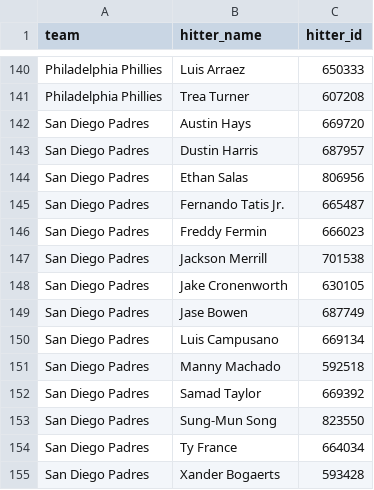
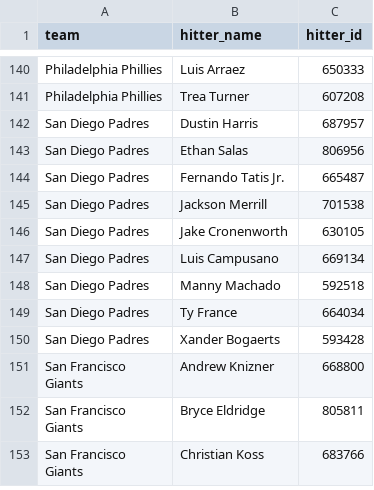
Before and after one commit to syocum9422-blip/sports_model_site, a CSV file: data/mlb/lineups_with_ids.csv, drawn as a sheet; only a part is shown, gaps mark what is left out; the shorter side is filled out with more unchanged rows; the diff covers the shown part only.

```diff
--- a/data/mlb/lineups_with_ids.csv
+++ b/data/mlb/lineups_with_ids.csv
@@ -141,3 +141,2 @@ Philadelphia Phillies,Luis Arraez,650333
 Philadelphia Phillies,Trea Turner,607208
-San Diego Padres,Austin Hays,669720
 San Diego Padres,Dustin Harris,687957
@@ -145,10 +144,6 @@ San Diego Padres,Ethan Salas,806956
 San Diego Padres,Fernando Tatis Jr.,665487
-San Diego Padres,Freddy Fermin,666023
 San Diego Padres,Jackson Merrill,701538
 San Diego Padres,Jake Cronenworth,630105
-San Diego Padres,Jase Bowen,687749
 San Diego Padres,Luis Campusano,669134
 San Diego Padres,Manny Machado,592518
-San Diego Padres,Samad Taylor,669392
-San Diego Padres,Sung-Mun Song,823550
 San Diego Padres,Ty France,664034
```
Also changed, not shown: 5 removed rows elsewhere in this file, data/mlb/lines_today.csv, data/mlb/tracked_plays.csv, 2 other files.
